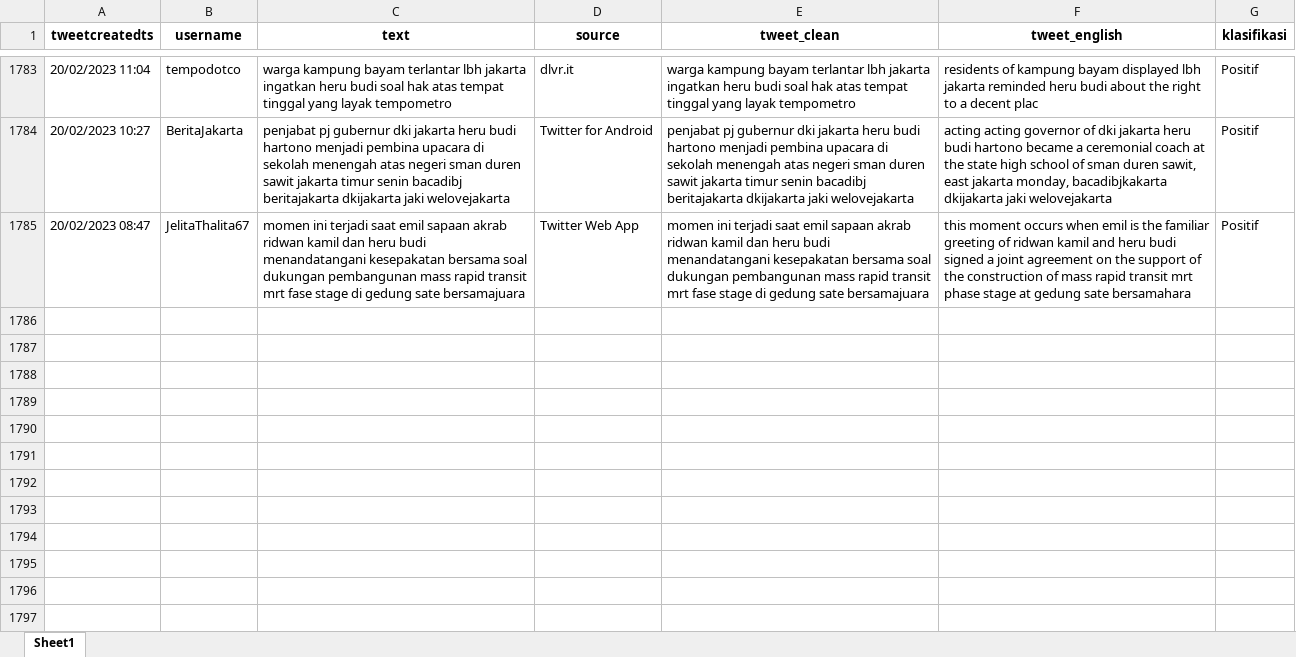
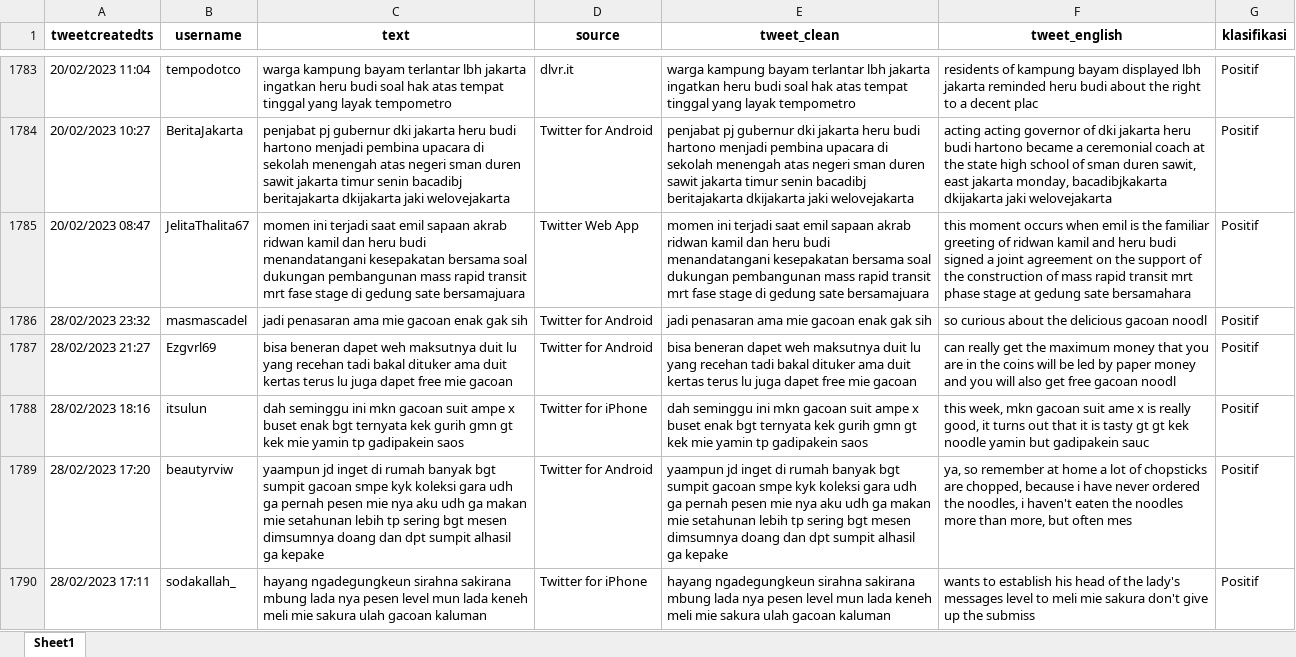
Before and after one commit to FaddliLWibowo/Twitter-Sentiment-Analysis-with-Streamlit, an Excel workbook: Dataset/Data-hasil-klasifikasi-positif-negatif.xlsx, sheet Sheet1, drawn as a sheet; only a part is shown, gaps mark what is left out; values as stored, in another font and other column widths than the file's, no borders; the diff covers the shown part only; the diff names each change by its address in the sheet, - before the commit and + after, or states it on an @@ line.

Commit message:
Update dataset

```diff
--- a/Dataset/Data-hasil-klasifikasi-positif-negatif.xlsx (sheet Sheet1)
+++ b/Dataset/Data-hasil-klasifikasi-positif-negatif.xlsx (sheet Sheet1)
+row 1786: 28/02/2023 23:32 | masmascadel | jadi penasaran ama mie gacoan enak gak sih | Twitter for Android | jadi penasaran ama mie gacoan enak gak sih | so curious about the delicious gacoan noodl | Positif
+row 1787: 28/02/2023 21:27 | Ezgvrl69 | bisa beneran dapet weh maksutnya duit lu yang recehan tadi bakal dituker ama duit kertas terus lu juga dapet free mie gacoan | Twitter for Android | bisa beneran dapet weh maksutnya duit lu yang recehan tadi bakal dituker ama duit kertas terus lu juga dapet free mie gacoan | can really get the maximum money that you are in the coins will be led by paper money and you will also get free gacoan noodl | Positif
+row 1788: 28/02/2023 18:16 | itsulun | dah seminggu ini mkn gacoan suit ampe x buset enak bgt ternyata kek gurih gmn gt kek mie yamin tp gadipakein saos | Twitter for iPhone | dah seminggu ini mkn gacoan suit ampe x buset enak bgt ternyata kek gurih gmn gt kek mie yamin tp gadipakein saos | this week, mkn gacoan suit ame x is really good, it turns out that it is tasty gt gt kek noodle yamin but gadipakein sauc | Positif
+row 1789: 28/02/2023 17:20 | beautyrviw | yaampun jd inget di rumah banyak bgt sumpit gacoan smpe kyk koleksi gara udh ga pernah pesen mie nya aku udh ga makan mie setahunan lebih tp sering bgt mesen dimsumnya doang dan dpt sumpit alhasil ga kepake | Twitter for Android | yaampun jd inget di rumah banyak bgt sumpit gacoan smpe kyk koleksi gara udh ga pernah pesen mie nya aku udh ga makan mie setahunan lebih tp sering bgt mesen dimsumnya doang dan dpt sumpit alhasil ga kepake | ya, so remember at home a lot of chopsticks are chopped, because i have never ordered the noodles, i haven't eaten the noodles more than more, but often mes | Positif
+row 1790: 28/02/2023 17:11 | sodakallah_ | hayang ngadegungkeun sirahna sakirana mbung lada nya pesen level mun lada keneh meli mie sakura ulah gacoan kaluman | Twitter for iPhone | hayang ngadegungkeun sirahna sakirana mbung lada nya pesen level mun lada keneh meli mie sakura ulah gacoan kaluman | wants to establish his head of the lady's messages level to meli mie sakura don't give up the submiss | Positif
```
Also changed, not shown: 164 added rows elsewhere in this sheet, 3 other files.
